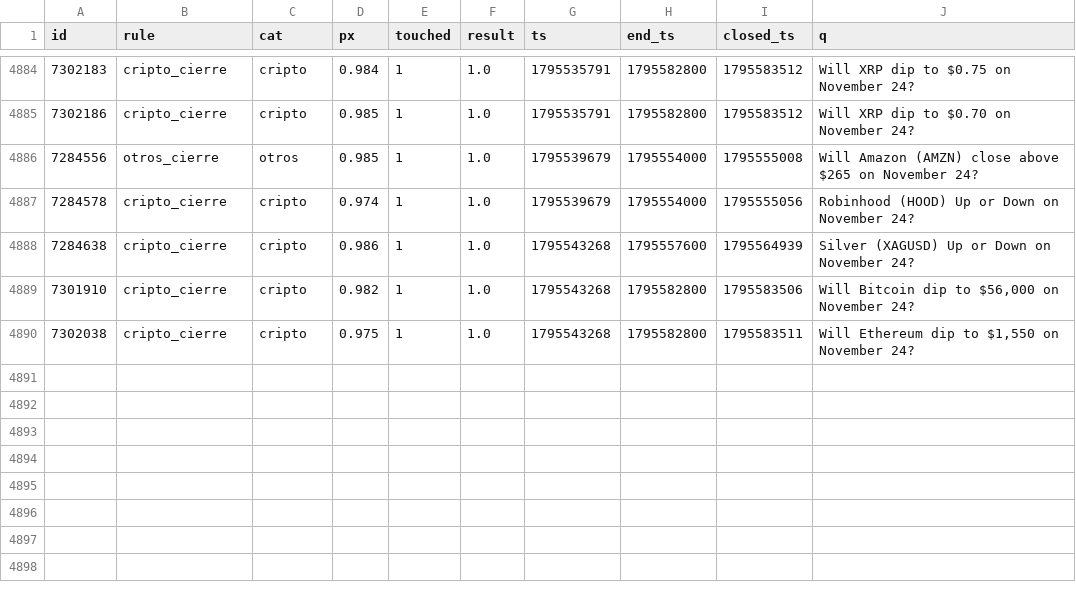
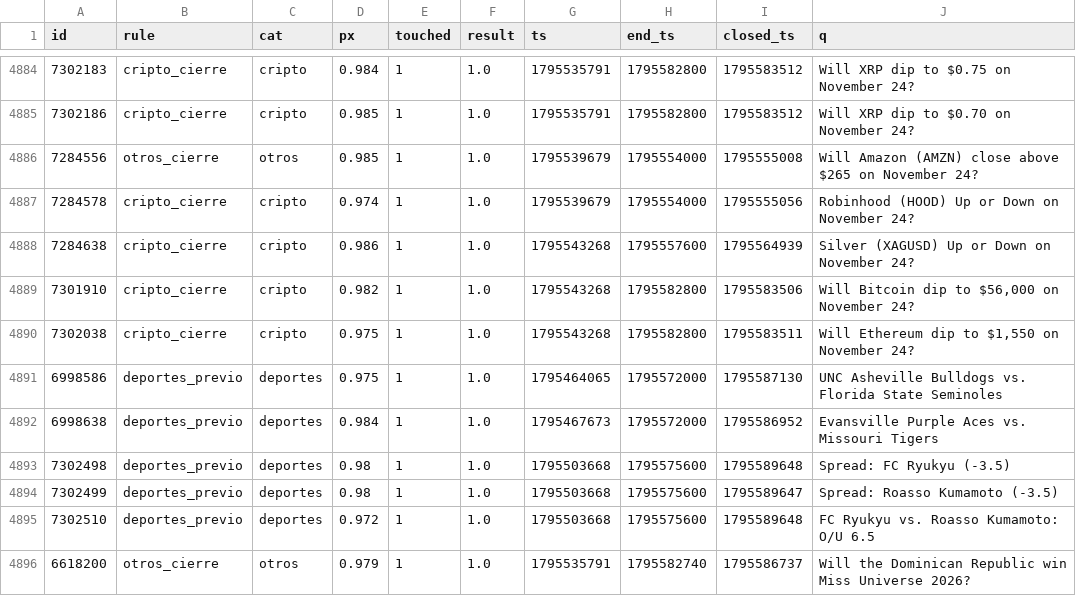
Before and after one commit to changelcerdajr-svg/changelpina, a CSV file: sweeper/data/paper/shadow_closed.csv, drawn as a sheet; only a part is shown, gaps mark what is left out.

```diff
--- a/sweeper/data/paper/shadow_closed.csv
+++ b/sweeper/data/paper/shadow_closed.csv
@@ -4890 +4890,7 @@ id,rule,cat,px,touched,result,ts,end_ts,closed_ts,q
 7302038,cripto_cierre,cripto,0.975,1,1.0,1795543268,1795582800,1795583511,"Will Ethereum dip to $1,550 on November 24?"
+6998586,deportes_previo,deportes,0.975,1,1.0,1795464065,1795572000,1795587130,UNC Asheville Bulldogs vs. Florida State Seminoles
+6998638,deportes_previo,deportes,0.984,1,1.0,1795467673,1795572000,1795586952,Evansville Purple Aces vs. Missouri Tigers
+7302498,deportes_previo,deportes,0.98,1,1.0,1795503668,1795575600,1795589648,Spread: FC Ryukyu (-3.5)
+7302499,deportes_previo,deportes,0.98,1,1.0,1795503668,1795575600,1795589647,Spread: Roasso Kumamoto (-3.5)
+7302510,deportes_previo,deportes,0.972,1,1.0,1795503668,1795575600,1795589648,FC Ryukyu vs. Roasso Kumamoto: O/U 6.5
+6618200,otros_cierre,otros,0.979,1,1.0,1795535791,1795582740,1795586737,Will the Dominican Republic win Miss Universe 2026?
```
Also changed, not shown: 7 other files.
